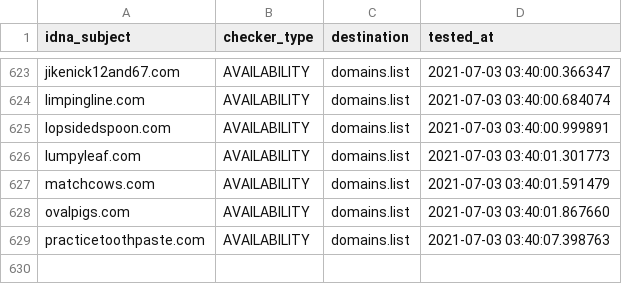
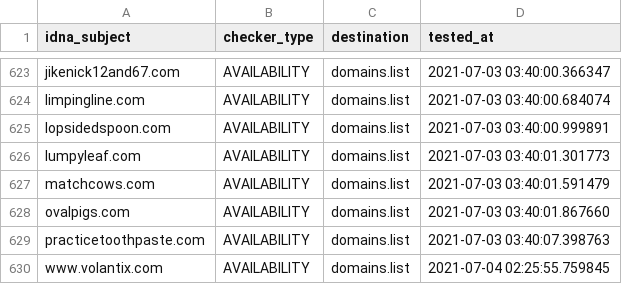
Before and after one commit to Ultimate-Hosts-Blacklist/WaLLy3K_Blacklist, a CSV file: .pyfunceble/inactive.csv, drawn as a sheet; only a part is shown, gaps mark what is left out.

```diff
--- a/.pyfunceble/inactive.csv
+++ b/.pyfunceble/inactive.csv
@@ -629 +629,2 @@ ovalpigs.com,AVAILABILITY,domains.list,2021-07-03 03:40:01.867660
 practicetoothpaste.com,AVAILABILITY,domains.list,2021-07-03 03:40:07.398763
+www.volantix.com,AVAILABILITY,domains.list,2021-07-04 02:25:55.759845
```
Also changed, not shown: 18 other files.
